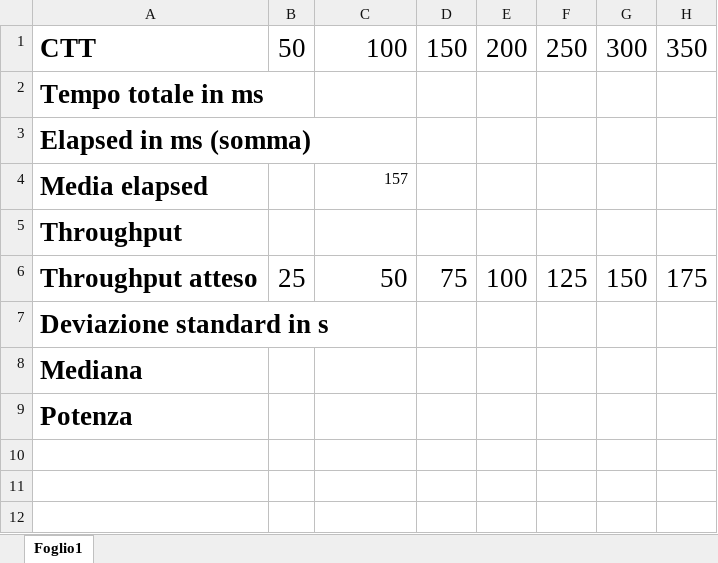
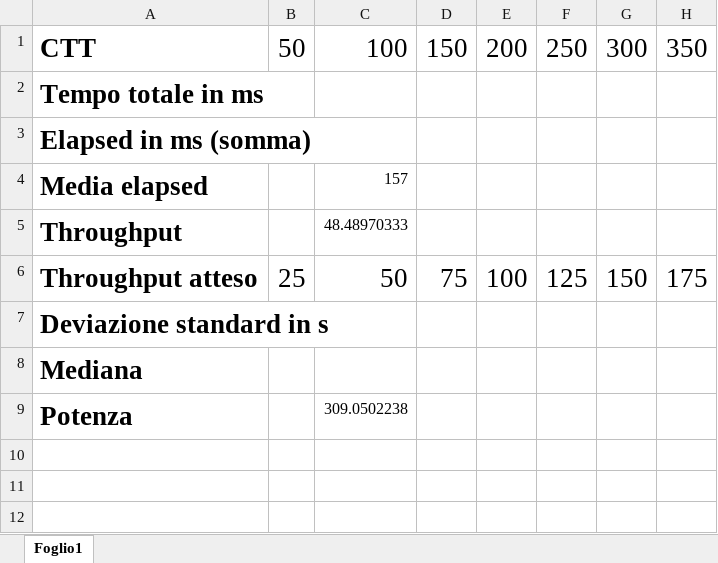
Before and after one commit to Verollaf/ASSSC, an Excel workbook: res.xlsx, sheet Foglio1, drawn as a sheet; only a part is shown; values as stored, in another font and other column widths than the file's, no borders; the diff names each change by its address in the sheet, - before the commit and + after, or states it on an @@ line.

```diff
--- a/res.xlsx (sheet Foglio1)
+++ b/res.xlsx (sheet Foglio1)
-C5: (empty)
+C5: 48.48970333
-C9: (empty)
+C9: 309.0502238
```
Also changed, not shown: 1 other file.
